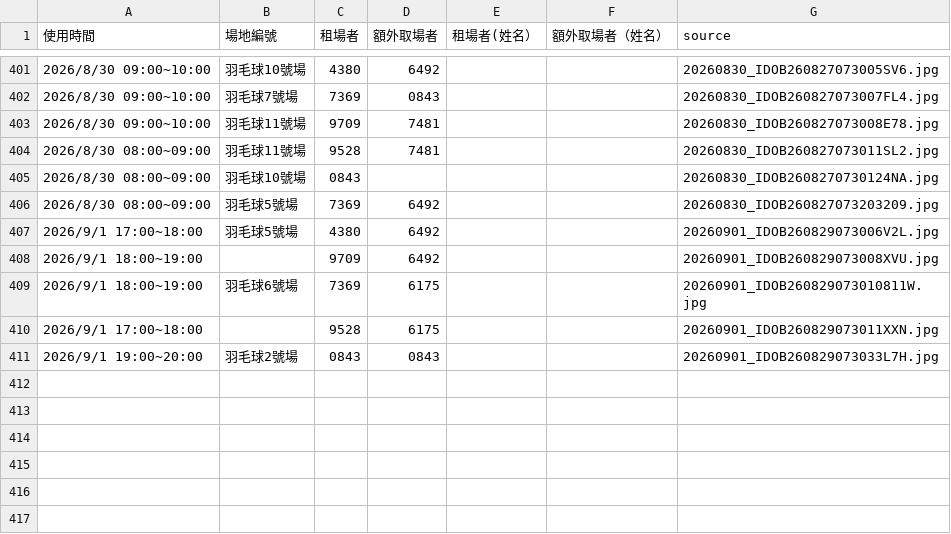
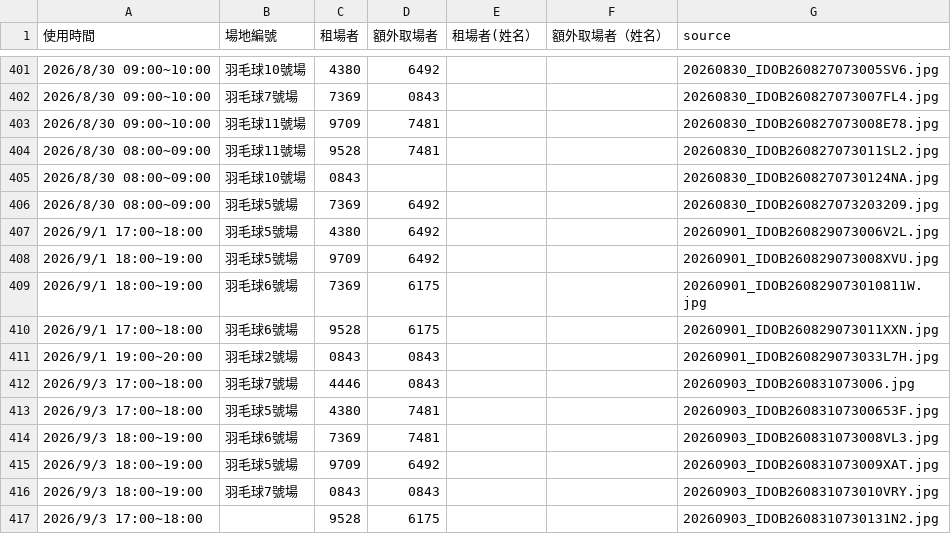
Before and after one commit to adidasracket-Lao/sports-court-booking, a CSV file: 場地租用資料.csv, drawn as a sheet; only a part is shown, gaps mark what is left out.

```diff
--- a/場地租用資料.csv
+++ b/場地租用資料.csv
@@ -407,5 +407,11 @@
 2026/9/1 17:00~18:00,羽毛球5號場,4380,6492,,,20260901_IDOB260829073006V2L.jpg
-2026/9/1 18:00~19:00,,9709,6492,,,20260901_IDOB260829073008XVU.jpg
+2026/9/1 18:00~19:00,羽毛球5號場,9709,6492,,,20260901_IDOB260829073008XVU.jpg
 2026/9/1 18:00~19:00,羽毛球6號場,7369,6175,,,20260901_IDOB260829073010811W.jpg
-2026/9/1 17:00~18:00,,9528,6175,,,20260901_IDOB260829073011XXN.jpg
+2026/9/1 17:00~18:00,羽毛球6號場,9528,6175,,,20260901_IDOB260829073011XXN.jpg
 2026/9/1 19:00~20:00,羽毛球2號場,0843,0843,,,20260901_IDOB260829073033L7H.jpg
+2026/9/3 17:00~18:00,羽毛球7號場,4446,0843,,,20260903_IDOB260831073006.jpg
+2026/9/3 17:00~18:00,羽毛球5號場,4380,7481,,,20260903_IDOB26083107300653F.jpg
+2026/9/3 18:00~19:00,羽毛球6號場,7369,7481,,,20260903_IDOB260831073008VL3.jpg
+2026/9/3 18:00~19:00,羽毛球5號場,9709,6492,,,20260903_IDOB260831073009XAT.jpg
+2026/9/3 18:00~19:00,羽毛球7號場,0843,0843,,,20260903_IDOB260831073010VRY.jpg
+2026/9/3 17:00~18:00,,9528,6175,,,20260903_IDOB2608310730131N2.jpg
```
Also changed, not shown: 6 other files.
